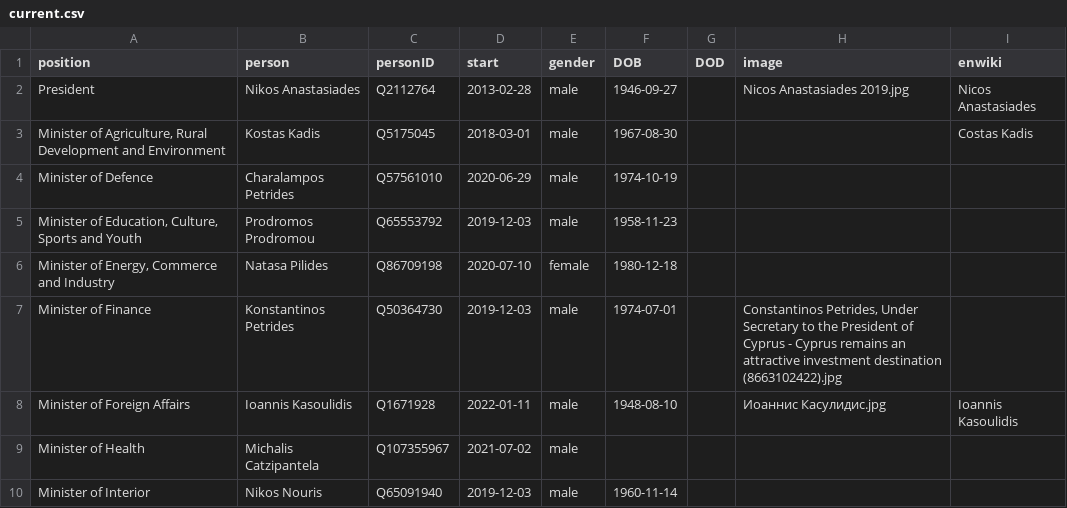
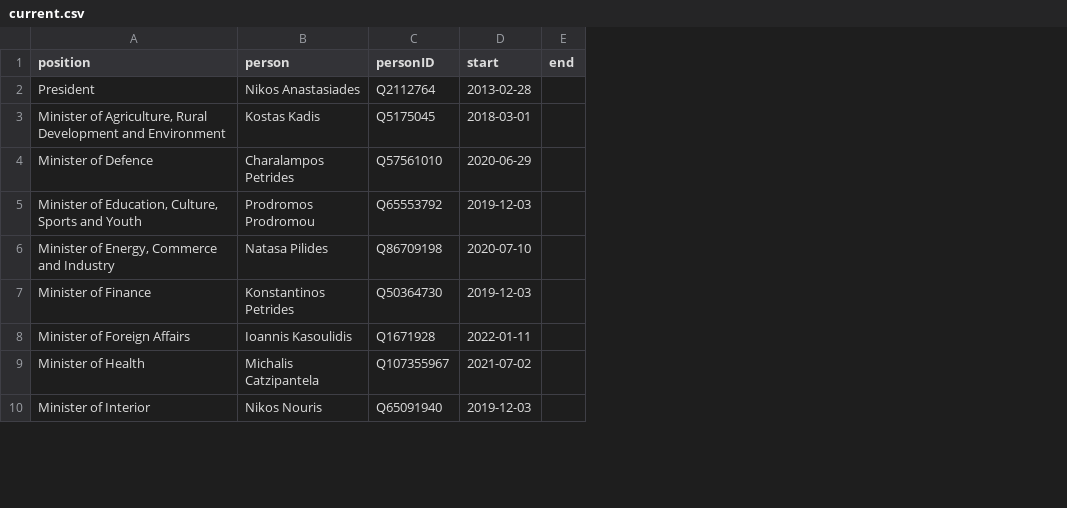
Before and after one commit to every-politician-scrapers/cyprus-cabinet, a CSV file: html/current.csv, drawn as a sheet; only a part is shown; removed rows and columns are numbered as before the commit, all else as after; the diff names each change by its address in the sheet, - before the commit and + after, or states it on an @@ line.

```diff
--- a/html/current.csv
+++ b/html/current.csv
-column E (gender), rows 2-10: male | male | male | male | female | male | male | male | male
-column F (DOB), rows 2-10: 1946-09-27 | 1967-08-30 | 1974-10-19 | 1958-11-23 | 1980-12-18 | 1974-07-01 | 1948-08-10 |  | 1960-11-14
-column G (DOD), empty
-column H (image), rows 2-8: Nicos Anastasiades 2019.jpg |  |  |  |  | Constantinos Petrides, Under Secretary to the President of Cyprus - Cyprus remains an attractive investment destination (8663102422).jpg | Иоаннис Касулидис.jpg
-column I (enwiki), rows 2-8: Nicos Anastasiades | Costas Kadis |  |  |  |  | Ioannis Kasoulidis
+column E (end), empty
```
Also changed, not shown: 2 other files.
